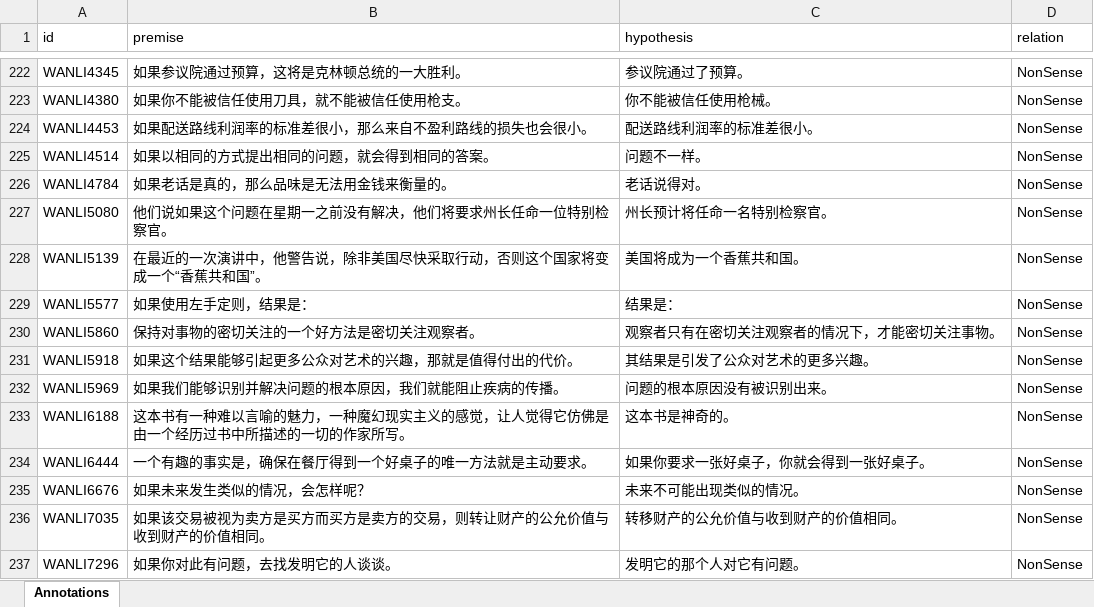
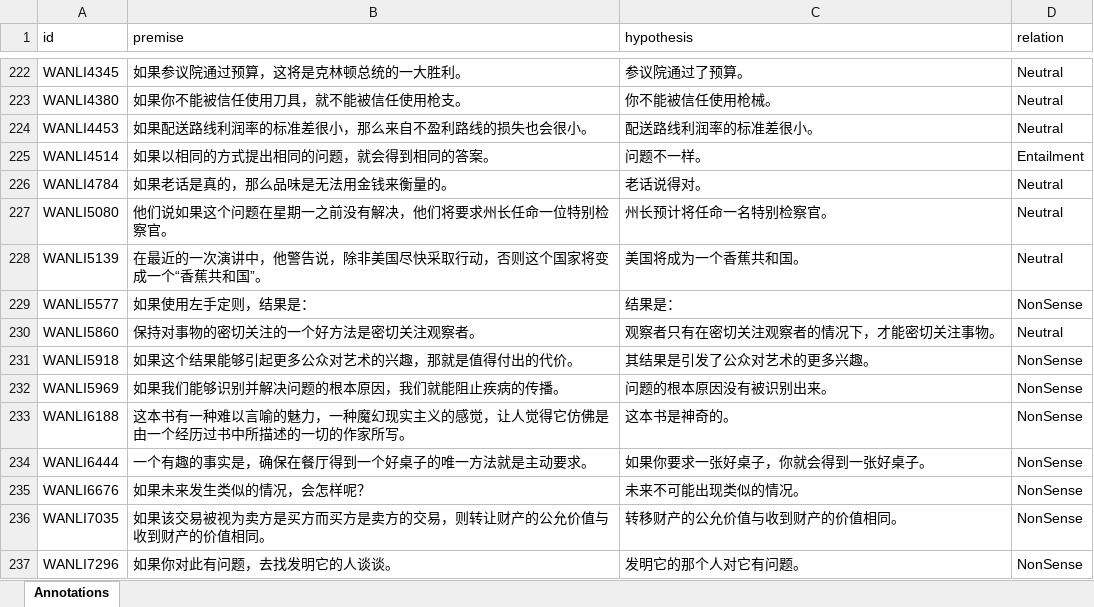
Before and after one commit to Muhsabrys/EasyAnnotation, an Excel workbook: Annotations/annotations_ZH.xlsx, sheet Annotations, drawn as a sheet; only a part is shown, gaps mark what is left out; values as stored, in another font and other column widths than the file's, no borders; the diff covers the shown part only; the diff names each change by its address in the sheet, - before the commit and + after, or states it on an @@ line.

Commit message:
Update Chinese annotations

```diff
--- a/Annotations/annotations_ZH.xlsx (sheet Annotations)
+++ b/Annotations/annotations_ZH.xlsx (sheet Annotations)
-D222:D224 (relation): NonSense
+D222:D224 (relation): Neutral
-D225 (relation): NonSense
+D225 (relation): Entailment
-D226:D228 (relation): NonSense
+D226:D228 (relation): Neutral
-D230 (relation): NonSense
+D230 (relation): Neutral
```
Also changed, not shown: 54 edited cells elsewhere in this sheet.
